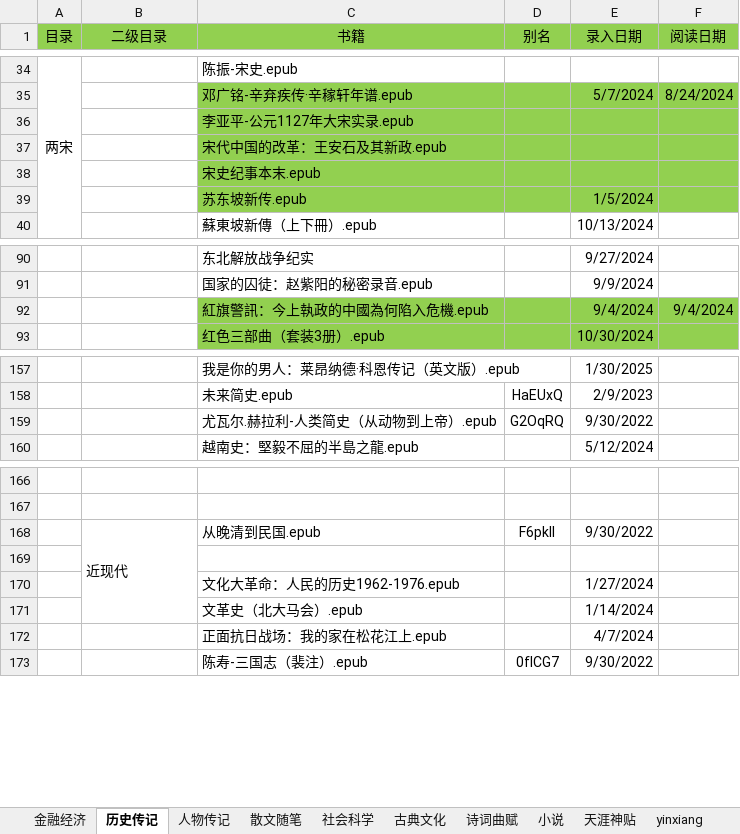
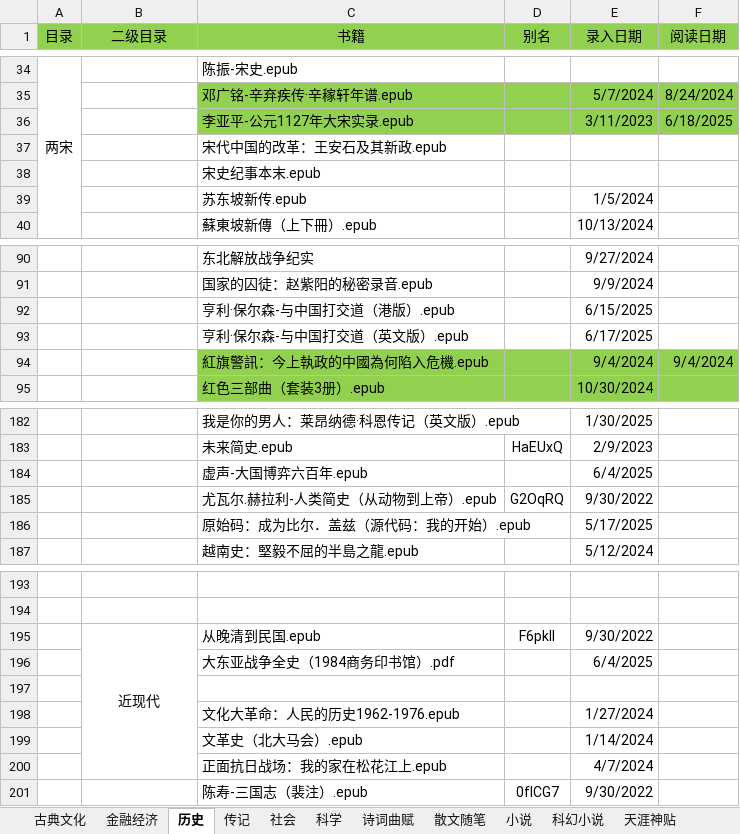
Before and after one commit to RockyChing/yxiang, an Excel workbook: ePub/图书籍录.xlsx, sheet 历史, drawn as a sheet; only a part is shown, gaps mark what is left out; values as stored, in another font and other column widths than the file's, no borders; removed rows and columns are numbered as before the commit, all else as after; the diff covers the shown part only; the diff names each change by its address in the sheet, - before the commit and + after, or states it on an @@ line.

```diff
--- a/ePub/图书籍录.xlsx (sheet 历史)
+++ b/ePub/图书籍录.xlsx (sheet 历史)
-sheet tab: 历史传记
+sheet tab: 历史
-sheet tab: 人物传记
+sheet tab: 传记
-sheet tab: 社会科学
+sheet tab: 社会
+sheet tab: 科学
+sheet tab: 科幻小说
@@ sheet tab order changed: 古典文化 | 金融经济 | 历史 | 传记 | 社会 | 科学 | 诗词曲赋 | 散文随笔 | 小说 | 科幻小说 | 天涯神贴 @@
-row 36:  |  | 李亚平-公元1127年大宋实录.epub
+row 36:  |  | 李亚平-公元1127年大宋实录.epub |  | 3/11/2023 | 6/18/2025
-C37:F39 fill: #92D050
+C37:F39 fill: none
+row 92:  |  | 亨利·保尔森-与中国打交道（港版）.epub |  | 6/15/2025
+row 93:  |  | 亨利·保尔森-与中国打交道（英文版）.epub |  | 6/17/2025
+row 184:  |  | 虚声-大国博弈六百年.epub |  | 6/4/2025
+row 186:  |  | 原始码：成为比尔．盖兹（源代码：我的开始）.epub |  | 5/17/2025
-B195 alignment: left
+B195 alignment: center
-B168:B171 merged
+B195:B200 merged
+row 196:  |  | 大东亚战争全史（1984商务印书馆）.pdf |  | 6/4/2025
```
Also changed, not shown: 23 added rows and 2 edited cells elsewhere in this sheet, sheet 小说, sheet 散文随笔, sheet 古典文化, sheet 社会, sheet 传记, sheet 金融经济, other sheet tabs, 1 other file.
